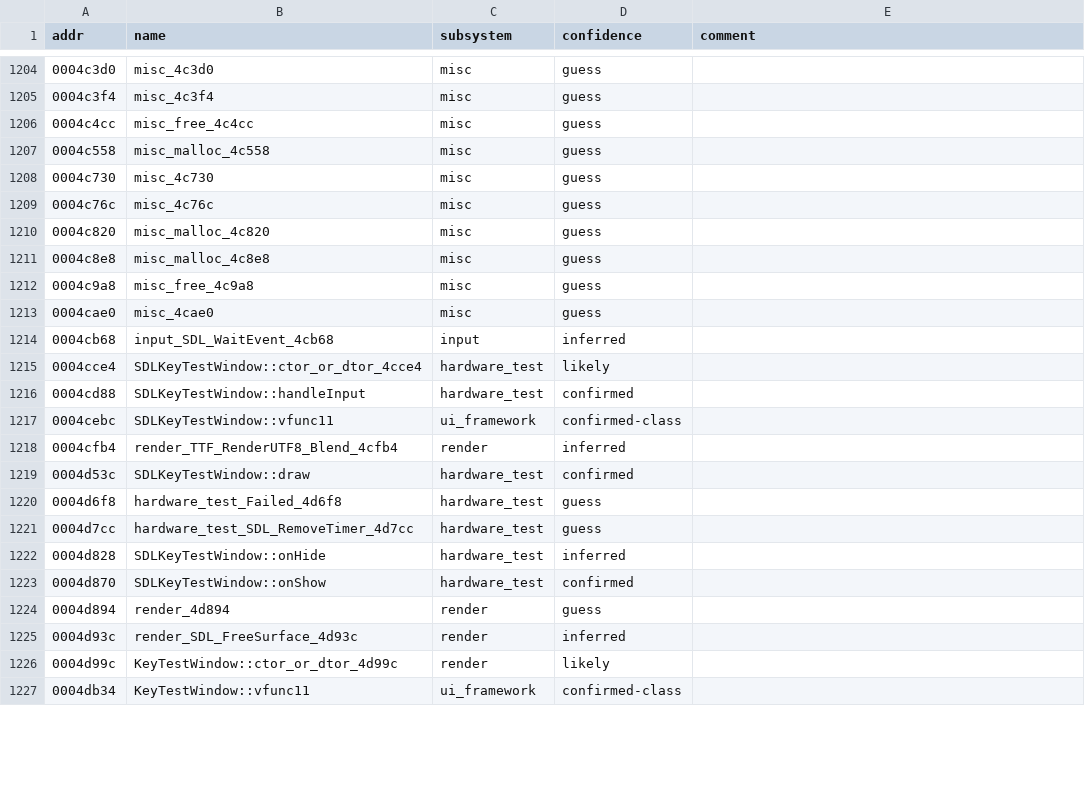
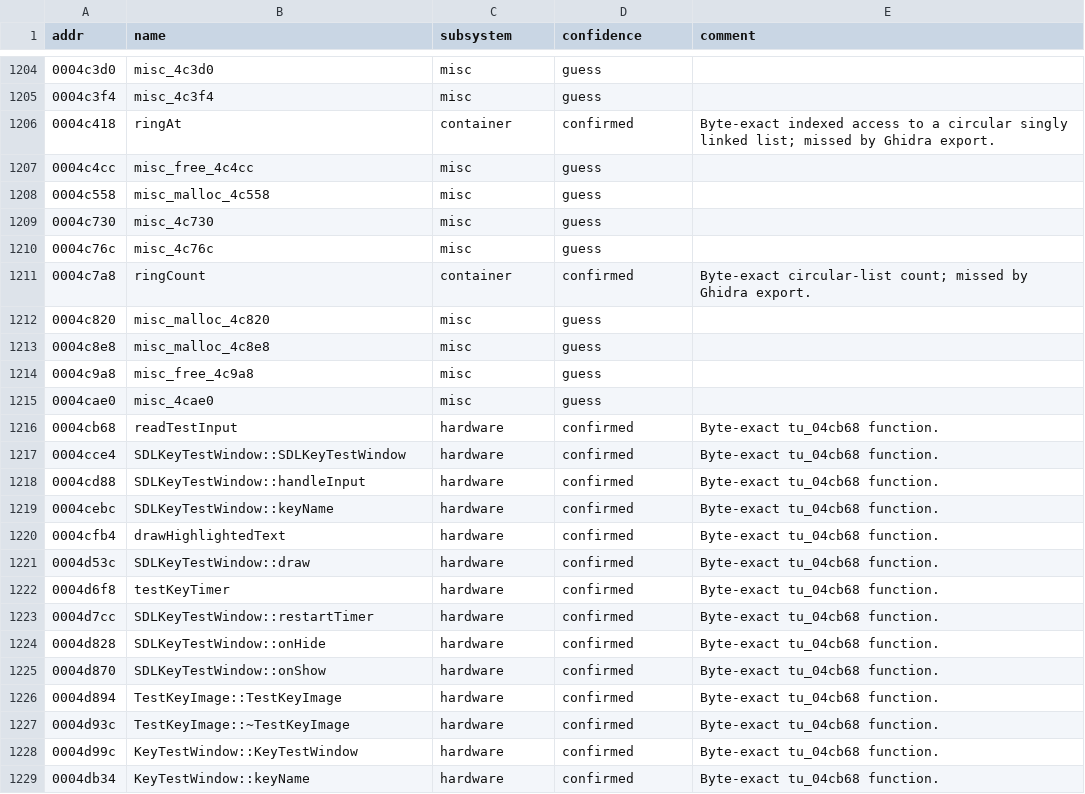
Before and after one commit to nukefrenzy/mainui-decomp, a TSV file: ghidra/names.tsv, drawn as a sheet; only a part is shown, gaps mark what is left out; the diff covers the shown part only.

Commit message:
Prove main, ring-list and hardware-test units byte-exact

```diff
--- a/ghidra/names.tsv
+++ b/ghidra/names.tsv
@@ -1205,2 +1205,3 @@ addr	name	subsystem	confidence	comment
 0004c3f4	misc_4c3f4	misc	guess	
+0004c418	ringAt	container	confirmed	Byte-exact indexed access to a circular singly linked list; missed by Ghidra export.
 0004c4cc	misc_free_4c4cc	misc	guess	
@@ -1209,2 +1210,3 @@ addr	name	subsystem	confidence	comment
 0004c76c	misc_4c76c	misc	guess	
+0004c7a8	ringCount	container	confirmed	Byte-exact circular-list count; missed by Ghidra export.
 0004c820	misc_malloc_4c820	misc	guess	
@@ -1213,15 +1215,15 @@ addr	name	subsystem	confidence	comment
 0004cae0	misc_4cae0	misc	guess	
-0004cb68	input_SDL_WaitEvent_4cb68	input	inferred	
-0004cce4	SDLKeyTestWindow::ctor_or_dtor_4cce4	hardware_test	likely	
-0004cd88	SDLKeyTestWindow::handleInput	hardware_test	confirmed	
-0004cebc	SDLKeyTestWindow::vfunc11	ui_framework	confirmed-class	
-0004cfb4	render_TTF_RenderUTF8_Blend_4cfb4	render	inferred	
-0004d53c	SDLKeyTestWindow::draw	hardware_test	confirmed	
-0004d6f8	hardware_test_Failed_4d6f8	hardware_test	guess	
-0004d7cc	hardware_test_SDL_RemoveTimer_4d7cc	hardware_test	guess	
-0004d828	SDLKeyTestWindow::onHide	hardware_test	inferred	
-0004d870	SDLKeyTestWindow::onShow	hardware_test	confirmed	
-0004d894	render_4d894	render	guess	
-0004d93c	render_SDL_FreeSurface_4d93c	render	inferred	
-0004d99c	KeyTestWindow::ctor_or_dtor_4d99c	render	likely	
-0004db34	KeyTestWindow::vfunc11	ui_framework	confirmed-class	
+0004cb68	readTestInput	hardware	confirmed	Byte-exact tu_04cb68 function.
+0004cce4	SDLKeyTestWindow::SDLKeyTestWindow	hardware	confirmed	Byte-exact tu_04cb68 function.
+0004cd88	SDLKeyTestWindow::handleInput	hardware	confirmed	Byte-exact tu_04cb68 function.
+0004cebc	SDLKeyTestWindow::keyName	hardware	confirmed	Byte-exact tu_04cb68 function.
+0004cfb4	drawHighlightedText	hardware	confirmed	Byte-exact tu_04cb68 function.
+0004d53c	SDLKeyTestWindow::draw	hardware	confirmed	Byte-exact tu_04cb68 function.
+0004d6f8	testKeyTimer	hardware	confirmed	Byte-exact tu_04cb68 function.
+0004d7cc	SDLKeyTestWindow::restartTimer	hardware	confirmed	Byte-exact tu_04cb68 function.
+0004d828	SDLKeyTestWindow::onHide	hardware	confirmed	Byte-exact tu_04cb68 function.
+0004d870	SDLKeyTestWindow::onShow	hardware	confirmed	Byte-exact tu_04cb68 function.
+0004d894	TestKeyImage::TestKeyImage	hardware	confirmed	Byte-exact tu_04cb68 function.
+0004d93c	TestKeyImage::~TestKeyImage	hardware	confirmed	Byte-exact tu_04cb68 function.
+0004d99c	KeyTestWindow::KeyTestWindow	hardware	confirmed	Byte-exact tu_04cb68 function.
+0004db34	KeyTestWindow::keyName	hardware	confirmed	Byte-exact tu_04cb68 function.
```
Also changed, not shown: 136 edited cells elsewhere in this file, docs/tu-map.tsv, 16 other files.
